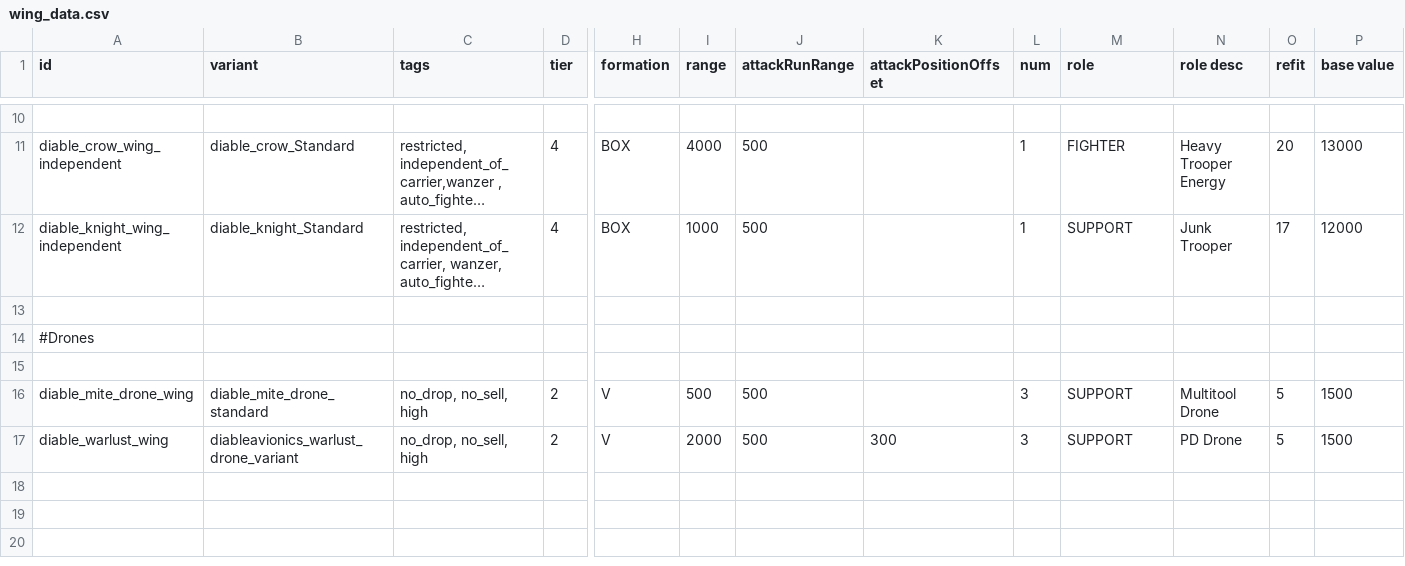
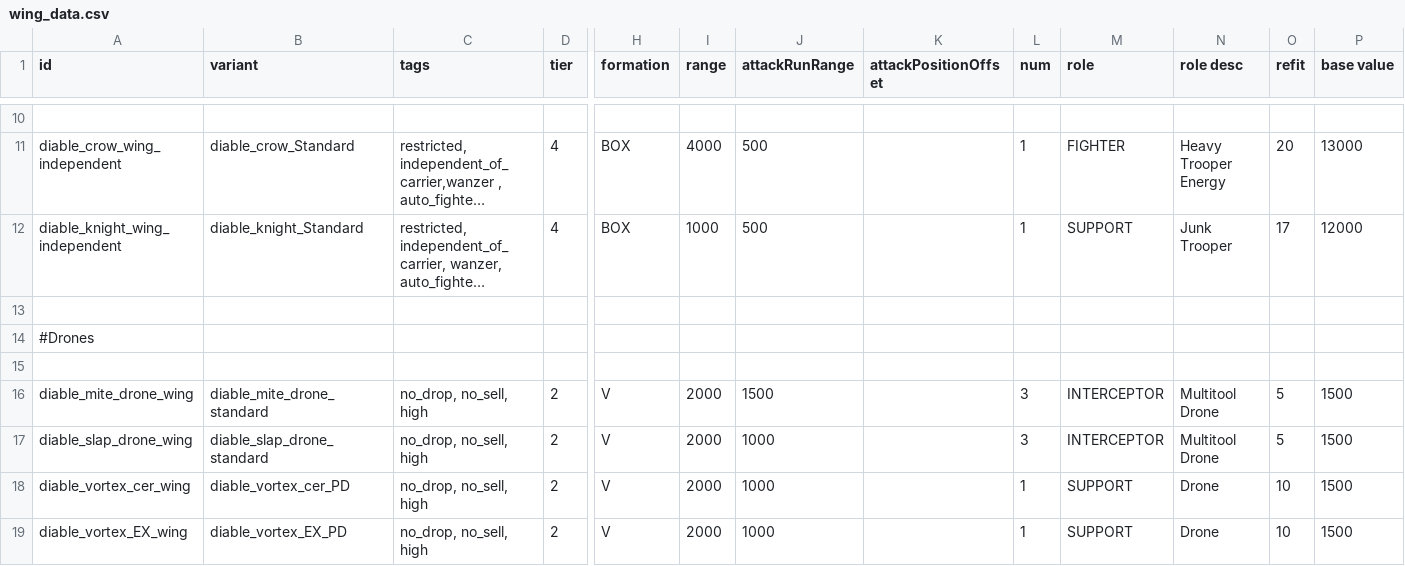
Before and after one commit to Zone51alex/JG_CER, a CSV file: data/hulls/wing_data.csv, drawn as a sheet; only a part is shown, gaps mark what is left out; long unchanged cells end in …; addresses are those after the commit; rows hold the shown columns only; the diff names each change by its address in the sheet, - before the commit and + after, or states it on an @@ line.

```diff
--- a/data/hulls/wing_data.csv
+++ b/data/hulls/wing_data.csv
-I16 (range): 500
+I16 (range): 2000
-J16 (attackRunRange): 500
+J16 (attackRunRange): 1500
-M16 (role): SUPPORT
+M16 (role): INTERCEPTOR
+row 17: diable_slap_drone_wing | diable_slap_drone_standard | no_drop, no_sell, high | 2 | V | 2000 | 1000 |  | 3 | INTERCEPTOR | Multitool Drone | 5 | 1500
-A18 (id): diable_warlust_wing
+A18 (id): diable_vortex_cer_wing
-B18 (variant): diableavionics_warlust_drone_variant
+B18 (variant): diable_vortex_cer_PD
-J18 (attackRunRange): 500
+J18 (attackRunRange): 1000
-K18 (attackPositionOffset): 300
+K18 (attackPositionOffset): (empty)
-L18 (num): 3
+L18 (num): 1
-N18 (role desc): PD Drone
+N18 (role desc): Drone
-O18 (refit): 5
+O18 (refit): 10
+row 19: diable_vortex_EX_wing | diable_vortex_EX_PD | no_drop, no_sell, high | 2 | V | 2000 | 1000 |  | 1 | SUPPORT | Drone | 10 | 1500
```
Also changed, not shown: data/campaign/rules.csv, data/hulls/ship_data.csv, 39 other files.
